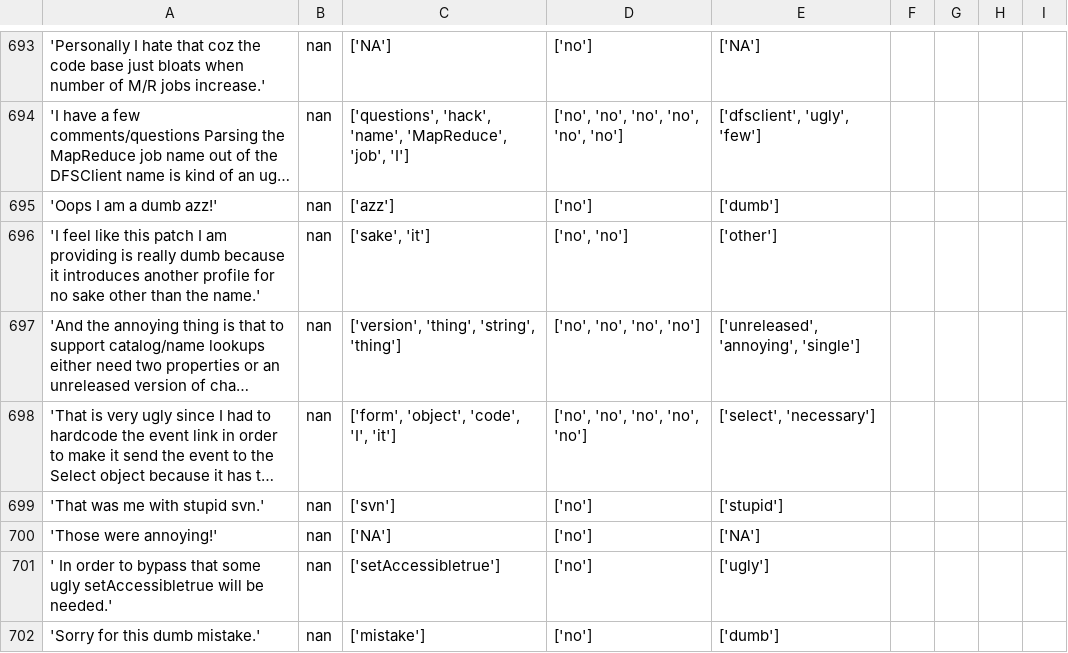
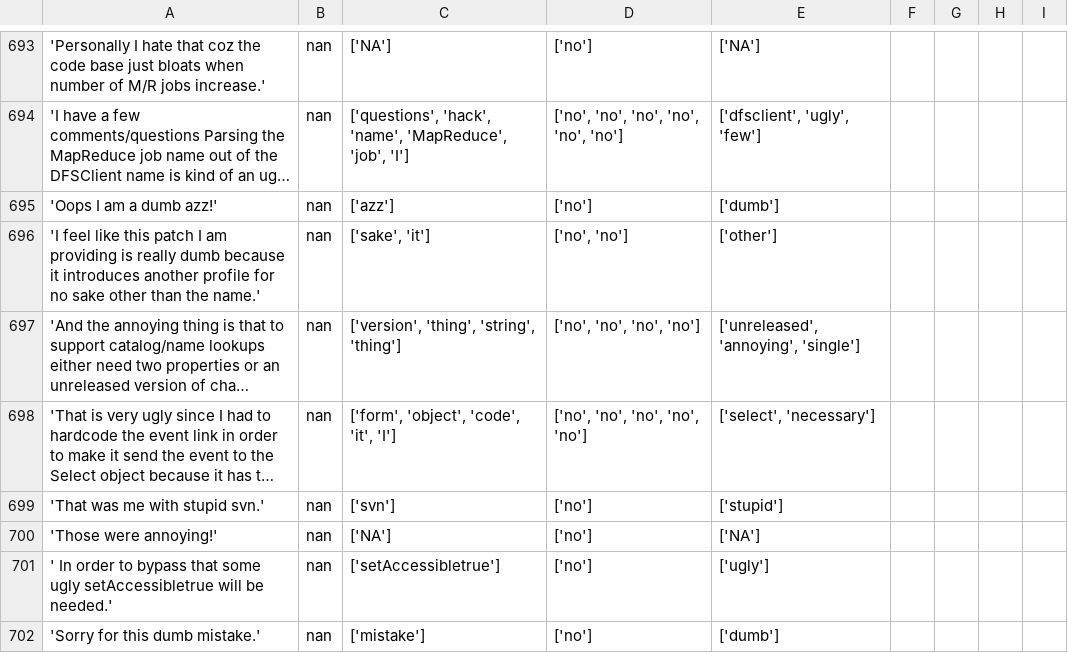
Before and after one commit to Josecontis/opinion_target_extraction, a CSV file: ProgettoTesi/csv/Final.csv, drawn as a sheet; only a part is shown, gaps mark what is left out; long unchanged cells end in …; the diff covers the shown part only; the diff names each change by its address in the sheet, - before the commit and + after, or states it on an @@ line.

```diff
--- a/ProgettoTesi/csv/Final.csv
+++ b/ProgettoTesi/csv/Final.csv
-C698: ['form', 'object', 'code', 'I', 'it']
+C698: ['form', 'object', 'code', 'it', 'I']
```
Also changed, not shown: 18 edited cells elsewhere in this file, ProgettoTesi/csv/Targ.csv, 6 other files.
